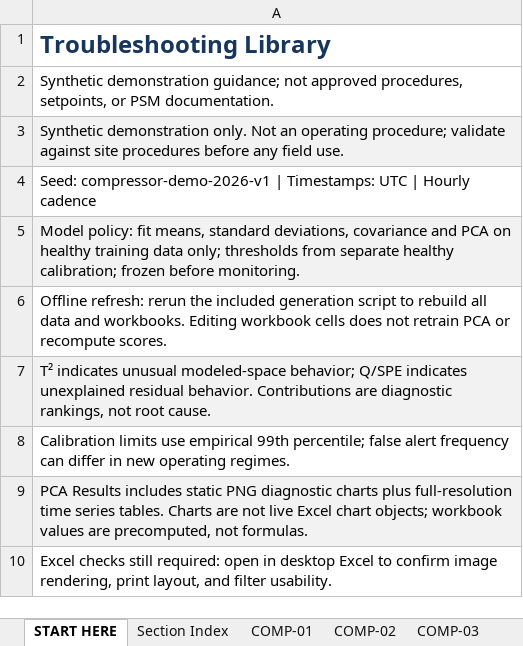
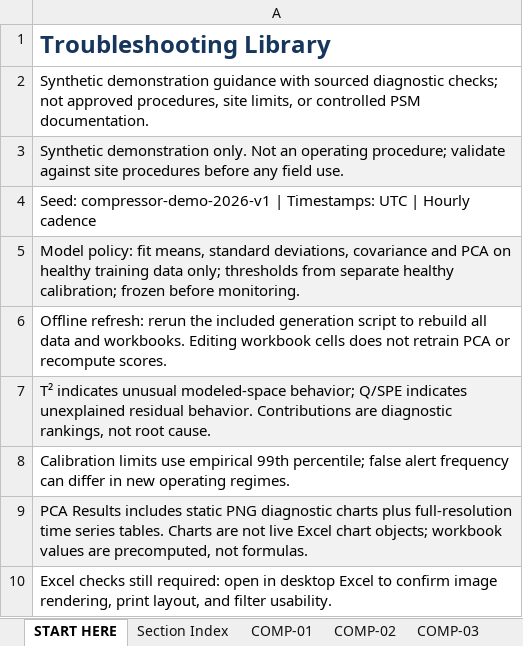
Before and after one commit to danqtran15/Operations-Agent-Trouble-Shooting, an Excel workbook: outputs/Troubleshooting.xlsx, sheet START HERE, drawn as a sheet; values as stored, in another font and other column widths than the file's, no borders; the diff names each change by its address in the sheet, - before the commit and + after, or states it on an @@ line.

```diff
--- a/outputs/Troubleshooting.xlsx (sheet START HERE)
+++ b/outputs/Troubleshooting.xlsx (sheet START HERE)
-A2: Synthetic demonstration guidance; not approved procedures, setpoints, or PSM documentation.
+A2: Synthetic demonstration guidance with sourced diagnostic checks; not approved procedures, site limits, or controlled PSM documentation.
```
Also changed, not shown: sheet COMP-01, sheet COMP-02, sheet COMP-03, sheet COMP-04, sheet COMP-05, sheet COMP-06, 5 more sheets, other sheet tabs, 39 other files.
